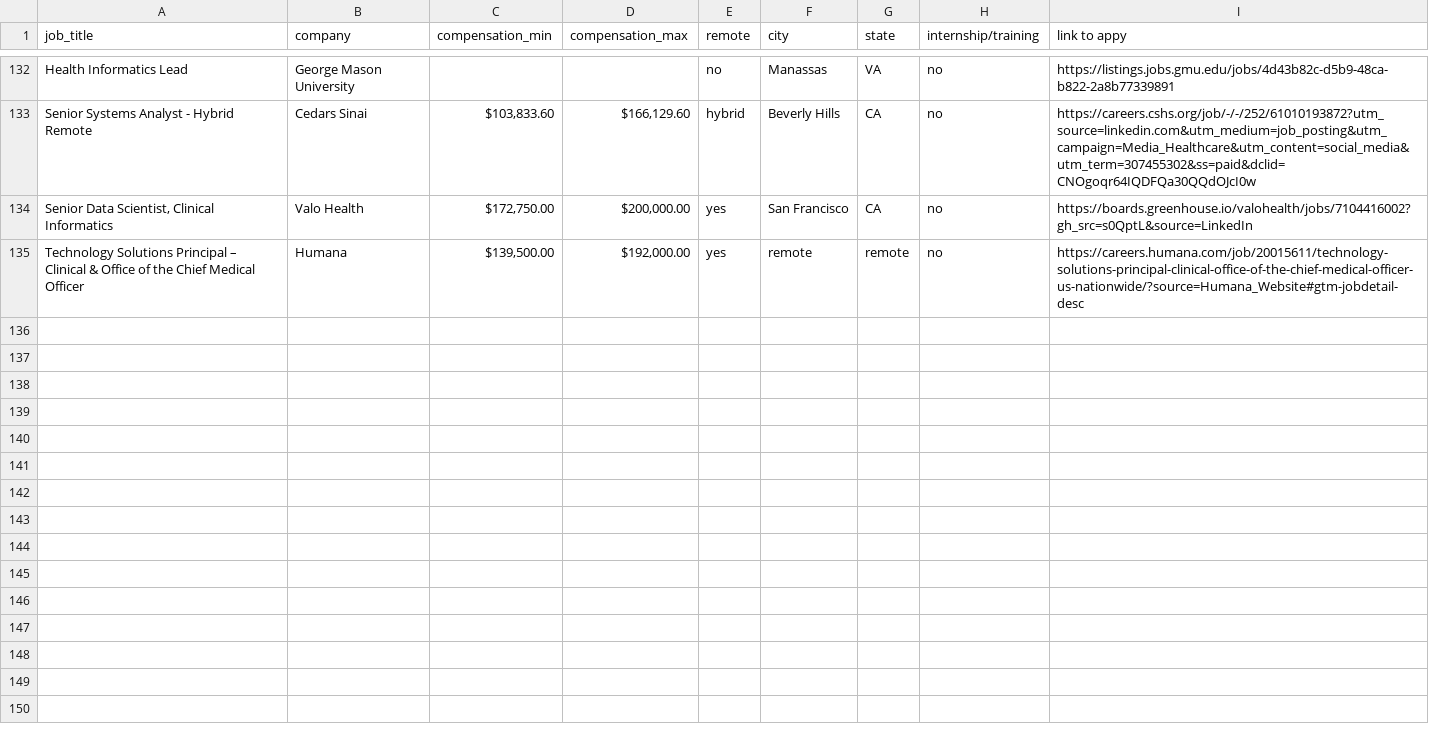
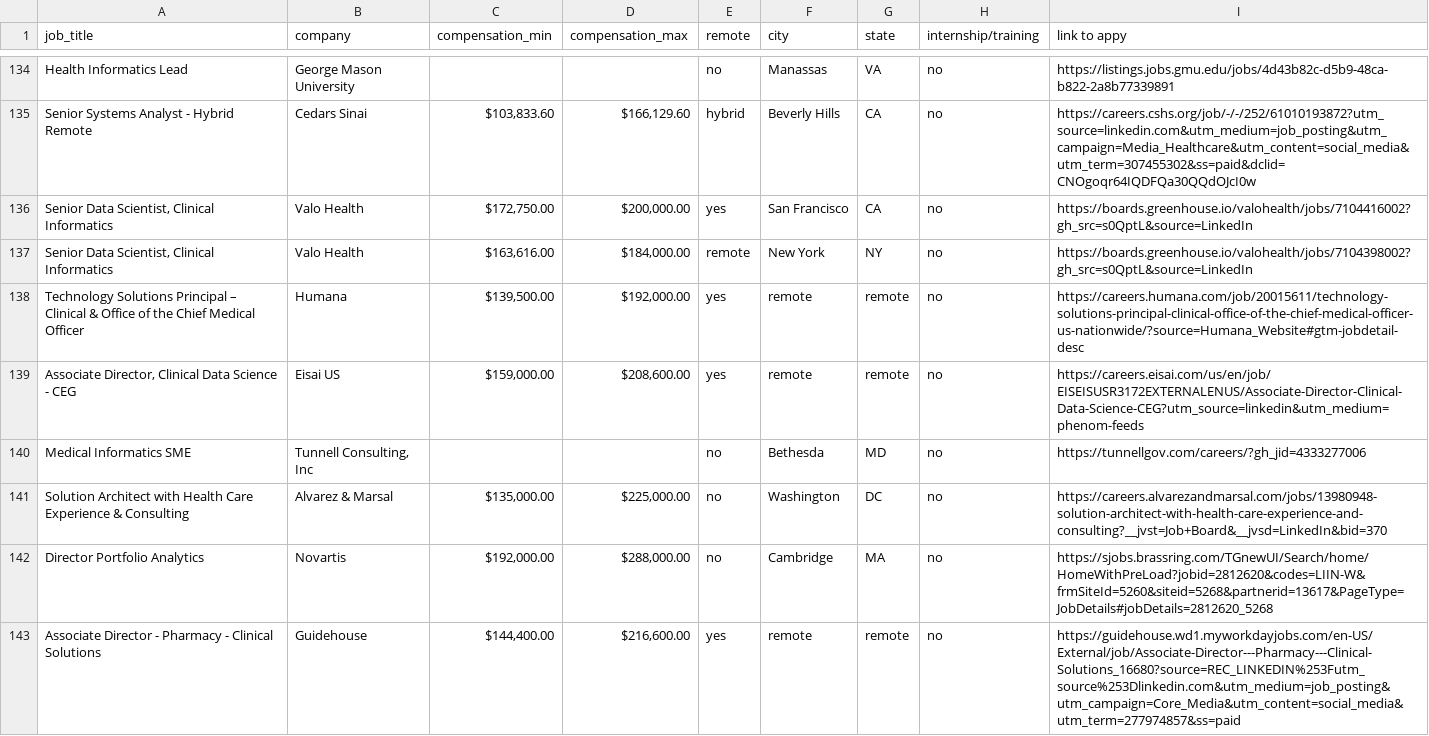
Before and after one commit to openclintech/jobs, a CSV file: jobs.csv, drawn as a sheet; only a part is shown, gaps mark what is left out; the diff covers the shown part only; the diff names each change by its address in the sheet, - before the commit and + after, or states it on an @@ line.

Commit message:
Add files via upload

```diff
--- a/jobs.csv
+++ b/jobs.csv
+row 137: Senior Data Scientist, Clinical Informatics | Valo Health | $163,616.00 | $184,000.00 | remote | New York | NY | no | https://boards.greenhouse.io/valohealth/jobs/7104398002?gh_src=s0QptL&source=LinkedIn
+row 139: Associate Director, Clinical Data Science - CEG | Eisai US | $159,000.00 | $208,600.00 | yes | remote | remote | no | https://careers.eisai.com/us/en/job/EISEISUSR3172EXTERNALENUS/Associate-Director-Clinical-Data-Science-CEG?utm_source=linkedin&utm_medium=phenom-feeds
+row 140: Medical Informatics SME | Tunnell Consulting, Inc |  |  | no | Bethesda | MD | no | https://tunnellgov.com/careers/?gh_jid=4333277006
+row 141: Solution Architect with Health Care Experience & Consulting | Alvarez & Marsal | $135,000.00 | $225,000.00 | no | Washington | DC | no | https://careers.alvarezandmarsal.com/jobs/13980948-solution-architect-with-health-care-experience-and-consulting?__jvst=Job+Board&__jvsd=LinkedIn&bid=370
+row 142: Director Portfolio Analytics | Novartis | $192,000.00 | $288,000.00 | no | Cambridge | MA | no | https://sjobs.brassring.com/TGnewUI/Search/home/HomeWithPreLoad?jobid=2812620&codes=LIIN-W&frmSiteId=5260&siteid=5268&partnerid=13617&PageType=JobDetails#jobDetails=2812620_5268
+row 143: Associate Director - Pharmacy - Clinical Solutions | Guidehouse | $144,400.00 | $216,600.00 | yes | remote | remote | no | https://guidehouse.wd1.myworkdayjobs.com/en-US/External/job/Associate-Director---Pharmacy---Clinical-Solutions_16680?source=REC_LINKEDIN%253Futm_source%253Dlinkedin.com&utm_medium=job_posting&utm_campaign=Core_Media&utm_content=social_media&utm_term=277974857&ss=paid
```
Also changed, not shown: 8 added rows elsewhere in this file.
